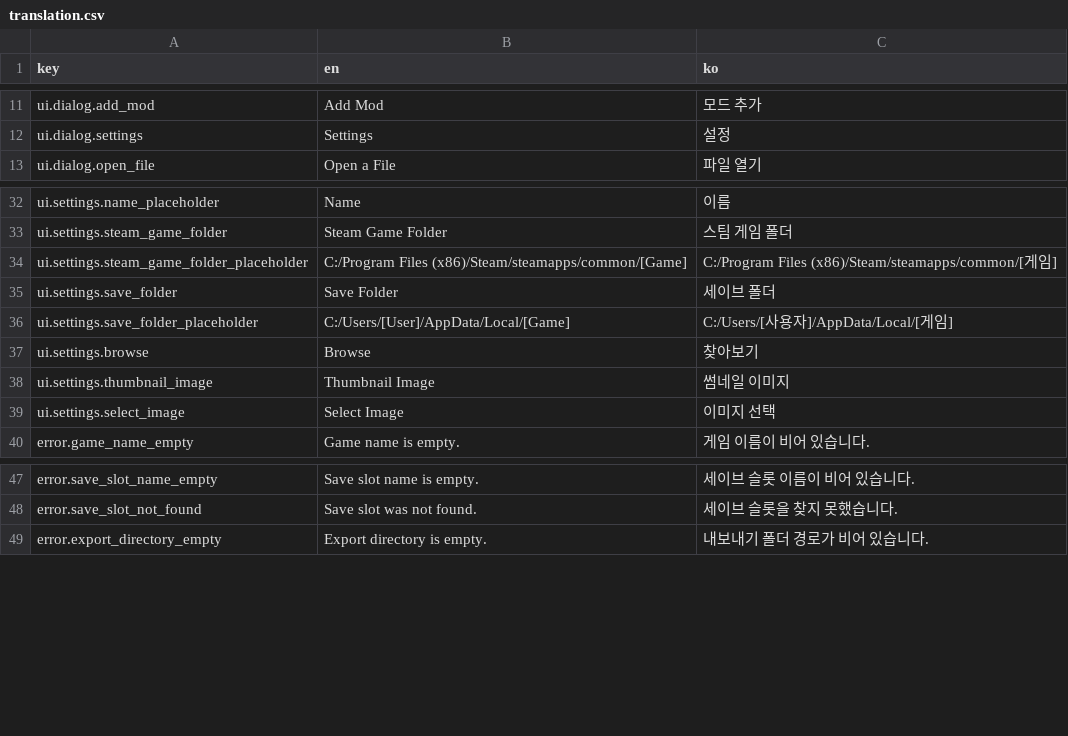
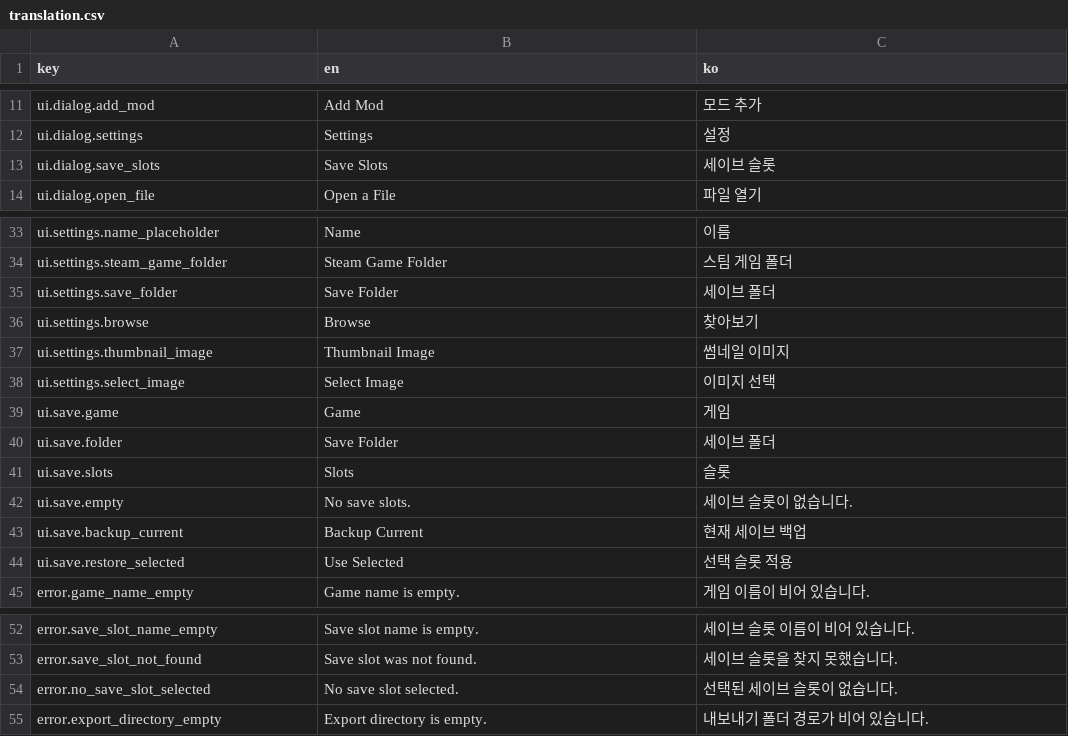
Before and after one commit to wheedo07/DTManager, a CSV file: godot/translation/translation.csv, drawn as a sheet; only a part is shown, gaps mark what is left out; removed rows and columns are numbered as before the commit, all else as after; the diff names each change by its address in the sheet, - before the commit and + after, or states it on an @@ line.

```diff
--- a/godot/translation/translation.csv
+++ b/godot/translation/translation.csv
+row 13: ui.dialog.save_slots | Save Slots | 세이브 슬롯
-row 34: ui.settings.steam_game_folder_placeholder | C:/Program Files (x86)/Steam/steamapps/common/[Game] | C:/Program Files (x86)/Steam/steamapps/common/[게임]
-row 36: ui.settings.save_folder_placeholder | C:/Users/[User]/AppData/Local/[Game] | C:/Users/[사용자]/AppData/Local/[게임]
+row 39: ui.save.game | Game | 게임
+row 40: ui.save.folder | Save Folder | 세이브 폴더
+row 41: ui.save.slots | Slots | 슬롯
+row 42: ui.save.empty | No save slots. | 세이브 슬롯이 없습니다.
+row 43: ui.save.backup_current | Backup Current | 현재 세이브 백업
+row 44: ui.save.restore_selected | Use Selected | 선택 슬롯 적용
+row 54: error.no_save_slot_selected | No save slot selected. | 선택된 세이브 슬롯이 없습니다.
```
Also changed, not shown: 10 other files.
